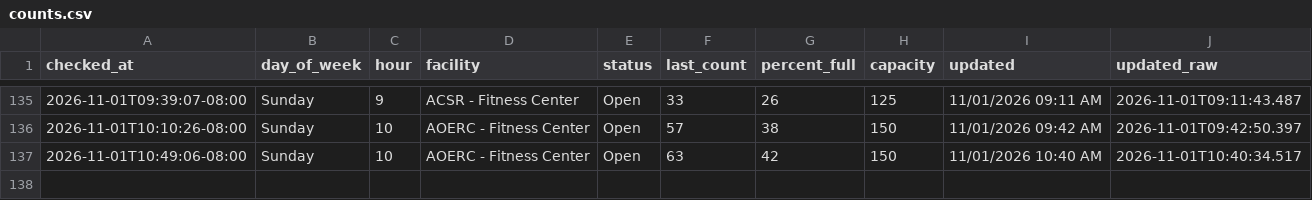
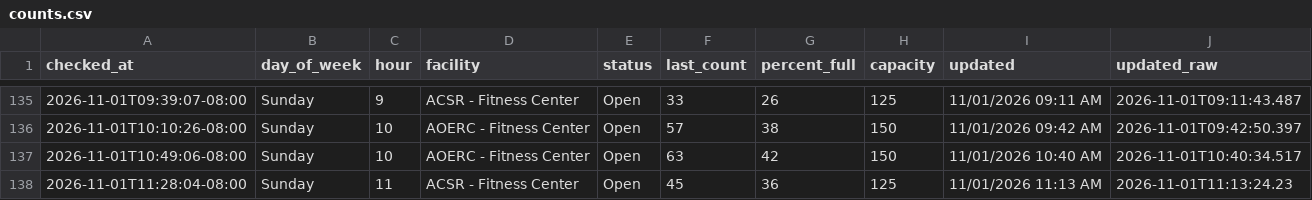
Before and after one commit to allmankm/gym-tracker, a CSV file: data/counts.csv, drawn as a sheet; only a part is shown, gaps mark what is left out; the diff names each change by its address in the sheet, - before the commit and + after, or states it on an @@ line.

```diff
--- a/data/counts.csv
+++ b/data/counts.csv
+row 138: 2026-11-01T11:28:04-08:00 | Sunday | 11 | ACSR - Fitness Center | Open | 45 | 36 | 125 | 11/01/2026 11:13 AM | 2026-11-01T11:13:24.23
```
